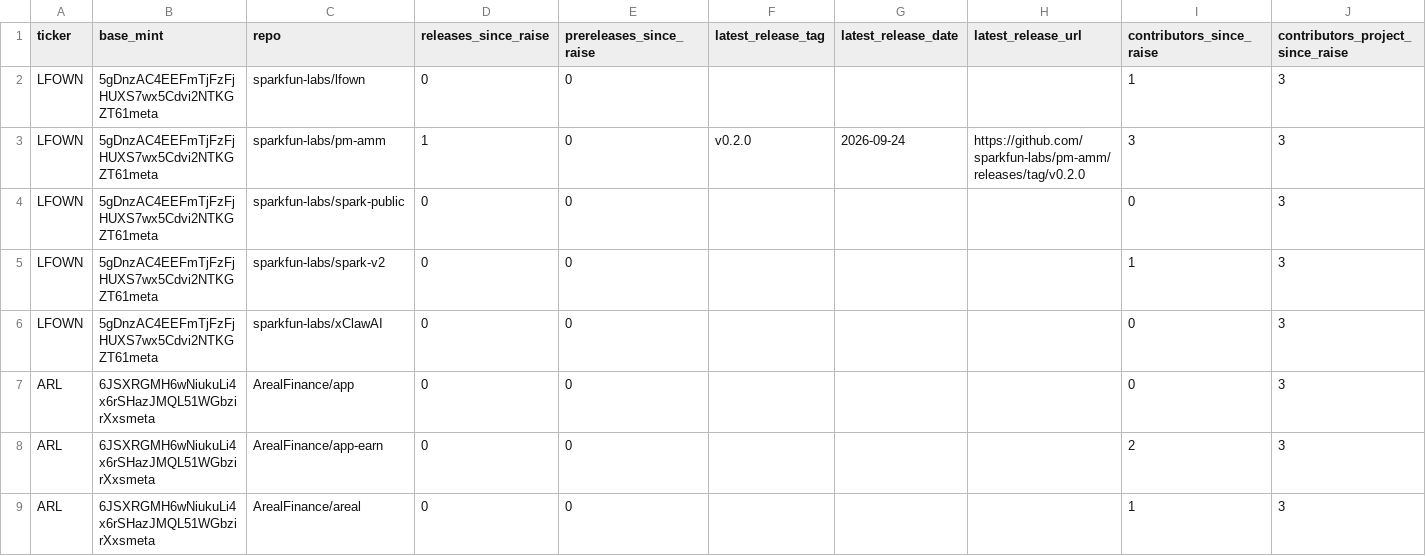
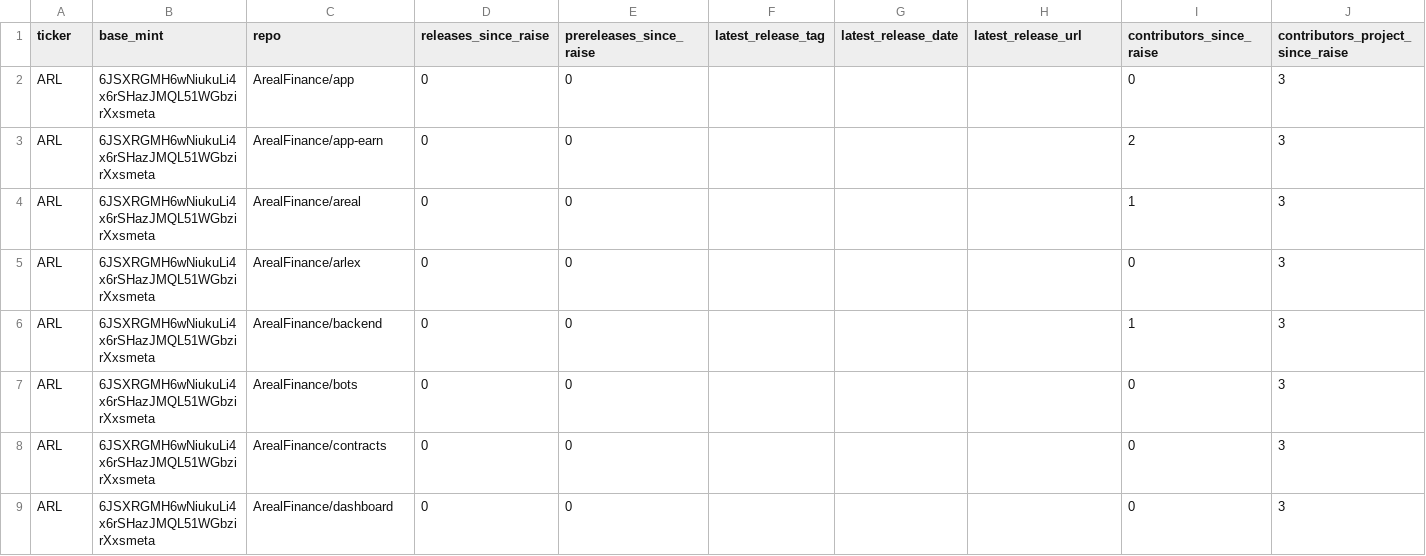
Before and after one commit to nikolaskahris-png/raise-tracker, a CSV file: data/shipped.csv, drawn as a sheet; only a part is shown; the shorter side is filled out with more unchanged rows; rows hold the shown columns only; the diff names each change by its address in the sheet, - before the commit and + after, or states it on an @@ line.

```diff
--- a/data/shipped.csv
+++ b/data/shipped.csv
-row 2: LFOWN | 5gDnzAC4EEFmTjFzFjHUXS7wx5Cdvi2NTKGZT61meta | sparkfun-labs/lfown | 0 | 0 |  |  |  | 1 | 3
-row 3: LFOWN | 5gDnzAC4EEFmTjFzFjHUXS7wx5Cdvi2NTKGZT61meta | sparkfun-labs/pm-amm | 1 | 0 | v0.2.0 | 2026-09-24 | https://github.com/sparkfun-labs/pm-amm/releases/tag/v0.2.0 | 3 | 3
-row 4: LFOWN | 5gDnzAC4EEFmTjFzFjHUXS7wx5Cdvi2NTKGZT61meta | sparkfun-labs/spark-public | 0 | 0 |  |  |  | 0 | 3
-row 5: LFOWN | 5gDnzAC4EEFmTjFzFjHUXS7wx5Cdvi2NTKGZT61meta | sparkfun-labs/spark-v2 | 0 | 0 |  |  |  | 1 | 3
-row 6: LFOWN | 5gDnzAC4EEFmTjFzFjHUXS7wx5Cdvi2NTKGZT61meta | sparkfun-labs/xClawAI | 0 | 0 |  |  |  | 0 | 3
```
Also changed, not shown: 7 other files.
